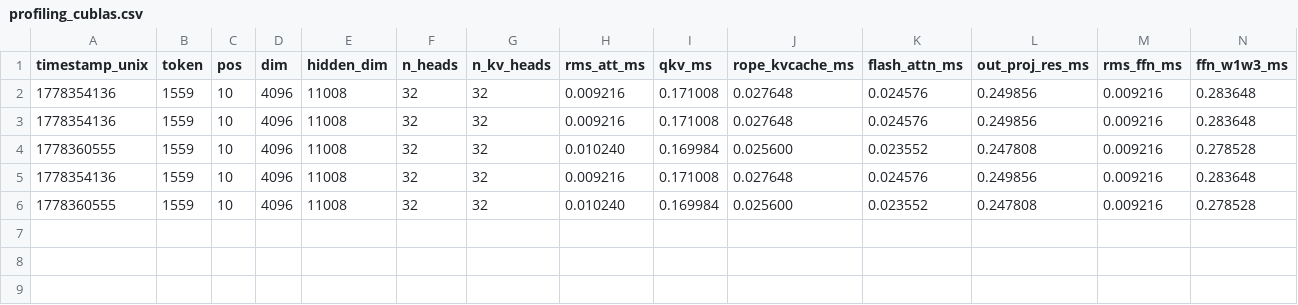
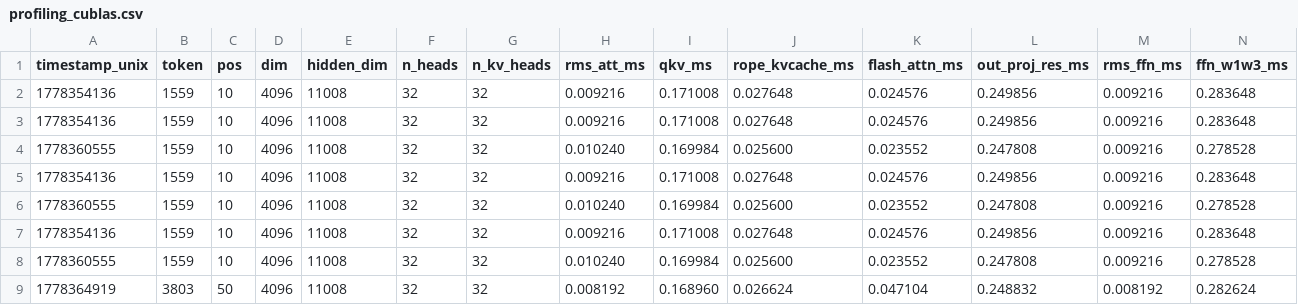
Before and after one commit to rekygeorge/llama2.cu, a CSV file: profiling_runs/cublas/profiling_cublas.csv, drawn as a sheet; only a part is shown; rows hold the shown columns only; the diff names each change by its address in the sheet, - before the commit and + after, or states it on an @@ line.

```diff
--- a/profiling_runs/cublas/profiling_cublas.csv
+++ b/profiling_runs/cublas/profiling_cublas.csv
+row 7: 1778354136 | 1559 | 10 | 4096 | 11008 | 32 | 32 | 0.009216 | 0.171008 | 0.027648 | 0.024576 | 0.249856 | 0.009216 | 0.283648
+row 8: 1778360555 | 1559 | 10 | 4096 | 11008 | 32 | 32 | 0.010240 | 0.169984 | 0.025600 | 0.023552 | 0.247808 | 0.009216 | 0.278528
+row 9: 1778364919 | 3803 | 50 | 4096 | 11008 | 32 | 32 | 0.008192 | 0.168960 | 0.026624 | 0.047104 | 0.248832 | 0.008192 | 0.282624
```
Also changed, not shown: profiling_runs/cublas_bf16/profiling_cublas_bf16.csv, profiling_runs/cublas_fp16/profiling_cublas_fp16.csv, 14 other files.
